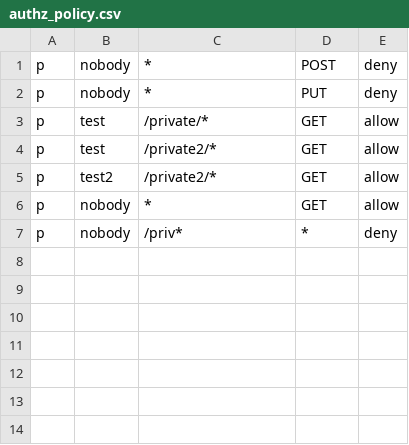
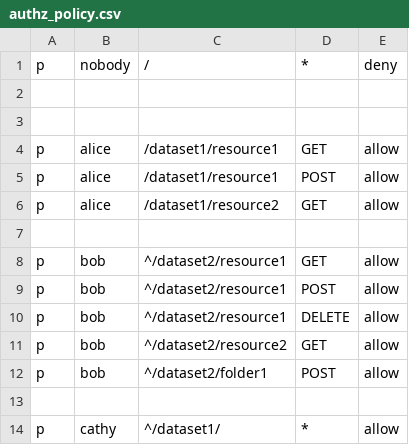
Before and after one commit to dafanasiev/caddy-authz, a CSV file: authz_policy.csv, drawn as a sheet.

```diff
--- a/authz_policy.csv
+++ b/authz_policy.csv
@@ -1,7 +1,14 @@
-p, nobody, *, POST, deny
-p, nobody, *, PUT, deny
-p, test, /private/*, GET, allow
-p, test, /private2/*, GET, allow
-p, test2, /private2/*, GET, allow
-p, nobody, *, GET, allow
-p, nobody, /priv*, *, deny
+p, nobody, /, *, deny
+
+
+p, alice, /dataset1/resource1, GET, allow
+p, alice, /dataset1/resource1, POST, allow
+p, alice, /dataset1/resource2, GET, allow
+
+p, bob, ^/dataset2/resource1, GET, allow
+p, bob, ^/dataset2/resource1, POST, allow
+p, bob, ^/dataset2/resource1, DELETE, allow
+p, bob, ^/dataset2/resource2, GET, allow
+p, bob, ^/dataset2/folder1, POST, allow
+
+p, cathy, ^/dataset1/, *, allow
```
Also changed, not shown: 4 other files.
